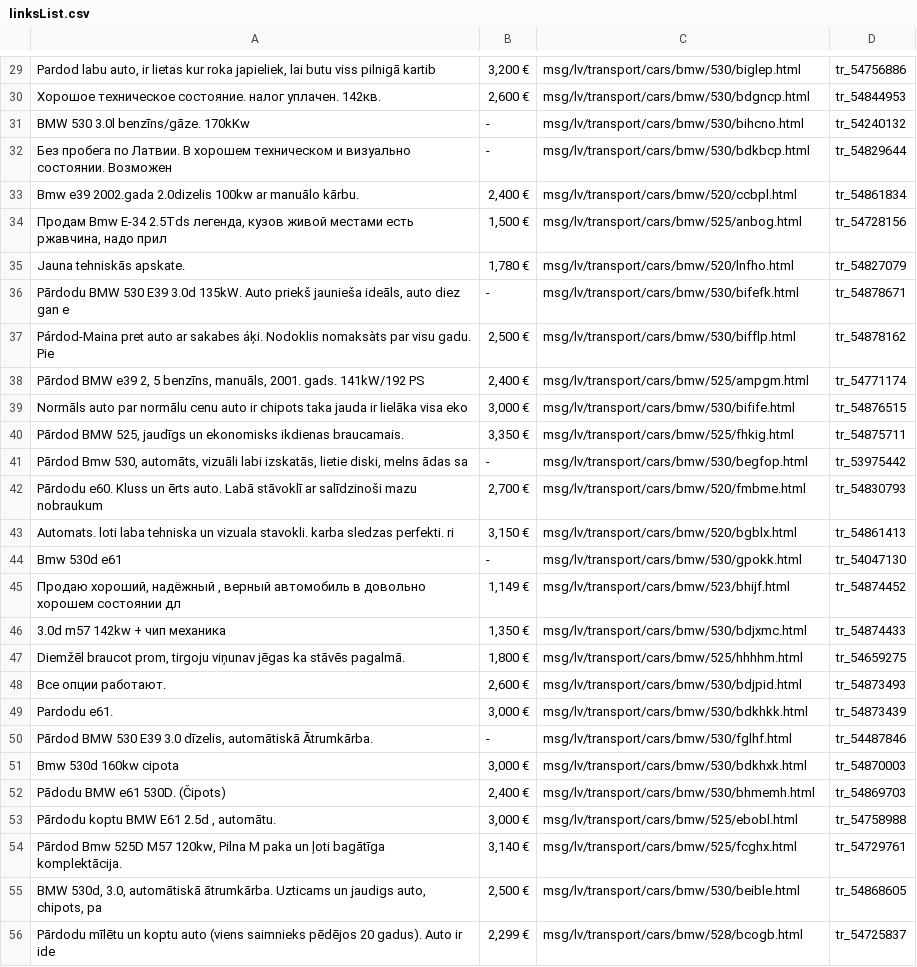
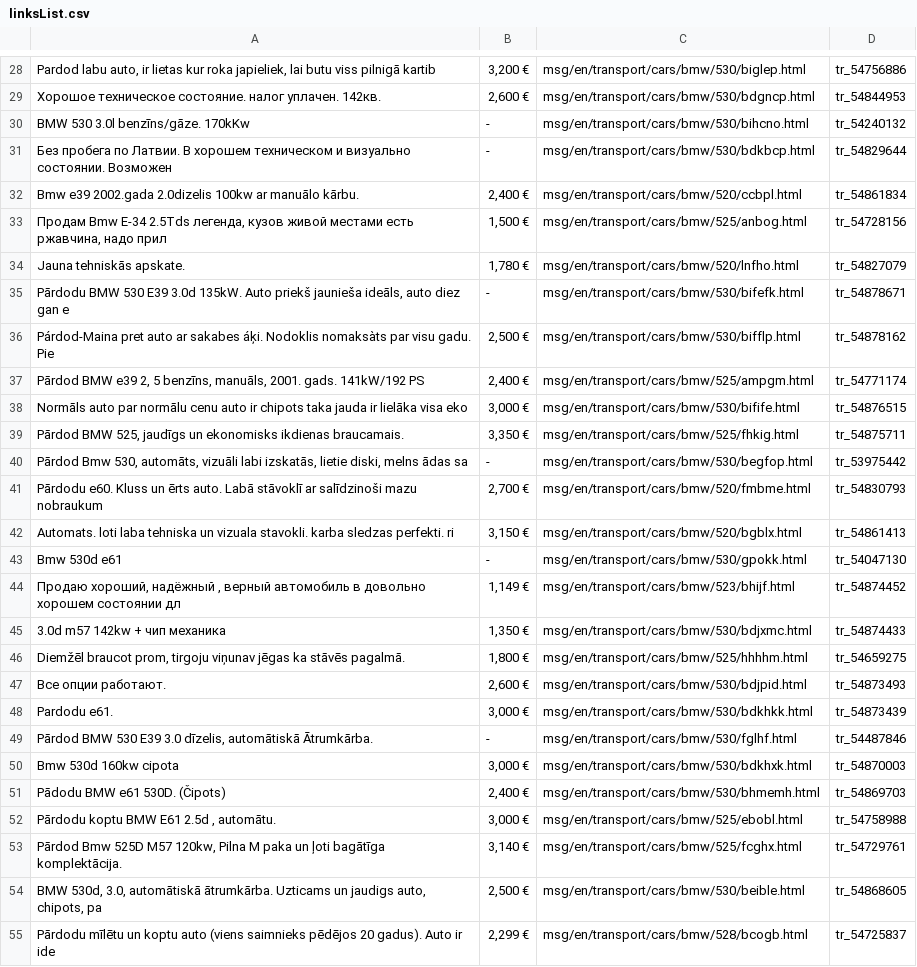
Before and after one commit to st3meer/rvt_project, a CSV file: linksList.csv, drawn as a sheet; only a part is shown, gaps mark what is left out; addresses are those after the commit; the diff covers the shown part only; the diff names each change by its address in the sheet, - before the commit and + after, or states it on an @@ line.

```diff
--- a/linksList.csv
+++ b/linksList.csv
-C28: msg/lv/transport/cars/bmw/530/biglep.html
+C28: msg/en/transport/cars/bmw/530/biglep.html
-C29: msg/lv/transport/cars/bmw/530/bdgncp.html
+C29: msg/en/transport/cars/bmw/530/bdgncp.html
-C30: msg/lv/transport/cars/bmw/530/bihcno.html
+C30: msg/en/transport/cars/bmw/530/bihcno.html
-C31: msg/lv/transport/cars/bmw/530/bdkbcp.html
+C31: msg/en/transport/cars/bmw/530/bdkbcp.html
-C32: msg/lv/transport/cars/bmw/520/ccbpl.html
+C32: msg/en/transport/cars/bmw/520/ccbpl.html
-C33: msg/lv/transport/cars/bmw/525/anbog.html
+C33: msg/en/transport/cars/bmw/525/anbog.html
-C34: msg/lv/transport/cars/bmw/520/lnfho.html
+C34: msg/en/transport/cars/bmw/520/lnfho.html
-C35: msg/lv/transport/cars/bmw/530/bifefk.html
+C35: msg/en/transport/cars/bmw/530/bifefk.html
-C36: msg/lv/transport/cars/bmw/530/bifflp.html
+C36: msg/en/transport/cars/bmw/530/bifflp.html
-C37: msg/lv/transport/cars/bmw/525/ampgm.html
+C37: msg/en/transport/cars/bmw/525/ampgm.html
-C38: msg/lv/transport/cars/bmw/530/bifife.html
+C38: msg/en/transport/cars/bmw/530/bifife.html
-C39: msg/lv/transport/cars/bmw/525/fhkig.html
+C39: msg/en/transport/cars/bmw/525/fhkig.html
-C40: msg/lv/transport/cars/bmw/530/begfop.html
+C40: msg/en/transport/cars/bmw/530/begfop.html
-C41: msg/lv/transport/cars/bmw/520/fmbme.html
+C41: msg/en/transport/cars/bmw/520/fmbme.html
-C42: msg/lv/transport/cars/bmw/520/bgblx.html
+C42: msg/en/transport/cars/bmw/520/bgblx.html
-C43: msg/lv/transport/cars/bmw/530/gpokk.html
+C43: msg/en/transport/cars/bmw/530/gpokk.html
-C44: msg/lv/transport/cars/bmw/523/bhijf.html
+C44: msg/en/transport/cars/bmw/523/bhijf.html
-C45: msg/lv/transport/cars/bmw/530/bdjxmc.html
+C45: msg/en/transport/cars/bmw/530/bdjxmc.html
-C46: msg/lv/transport/cars/bmw/525/hhhhm.html
+C46: msg/en/transport/cars/bmw/525/hhhhm.html
-C47: msg/lv/transport/cars/bmw/530/bdjpid.html
+C47: msg/en/transport/cars/bmw/530/bdjpid.html
-C48: msg/lv/transport/cars/bmw/530/bdkhkk.html
+C48: msg/en/transport/cars/bmw/530/bdkhkk.html
-C49: msg/lv/transport/cars/bmw/530/fglhf.html
+C49: msg/en/transport/cars/bmw/530/fglhf.html
-C50: msg/lv/transport/cars/bmw/530/bdkhxk.html
+C50: msg/en/transport/cars/bmw/530/bdkhxk.html
-C51: msg/lv/transport/cars/bmw/530/bhmemh.html
+C51: msg/en/transport/cars/bmw/530/bhmemh.html
-C52: msg/lv/transport/cars/bmw/525/ebobl.html
+C52: msg/en/transport/cars/bmw/525/ebobl.html
-C53: msg/lv/transport/cars/bmw/525/fcghx.html
+C53: msg/en/transport/cars/bmw/525/fcghx.html
-C54: msg/lv/transport/cars/bmw/530/beible.html
+C54: msg/en/transport/cars/bmw/530/beible.html
-C55: msg/lv/transport/cars/bmw/528/bcogb.html
+C55: msg/en/transport/cars/bmw/528/bcogb.html
```
Also changed, not shown: 1 added row, 2 removed rows and 108 edited cells elsewhere in this file, linksListOld.csv, 7 other files.
